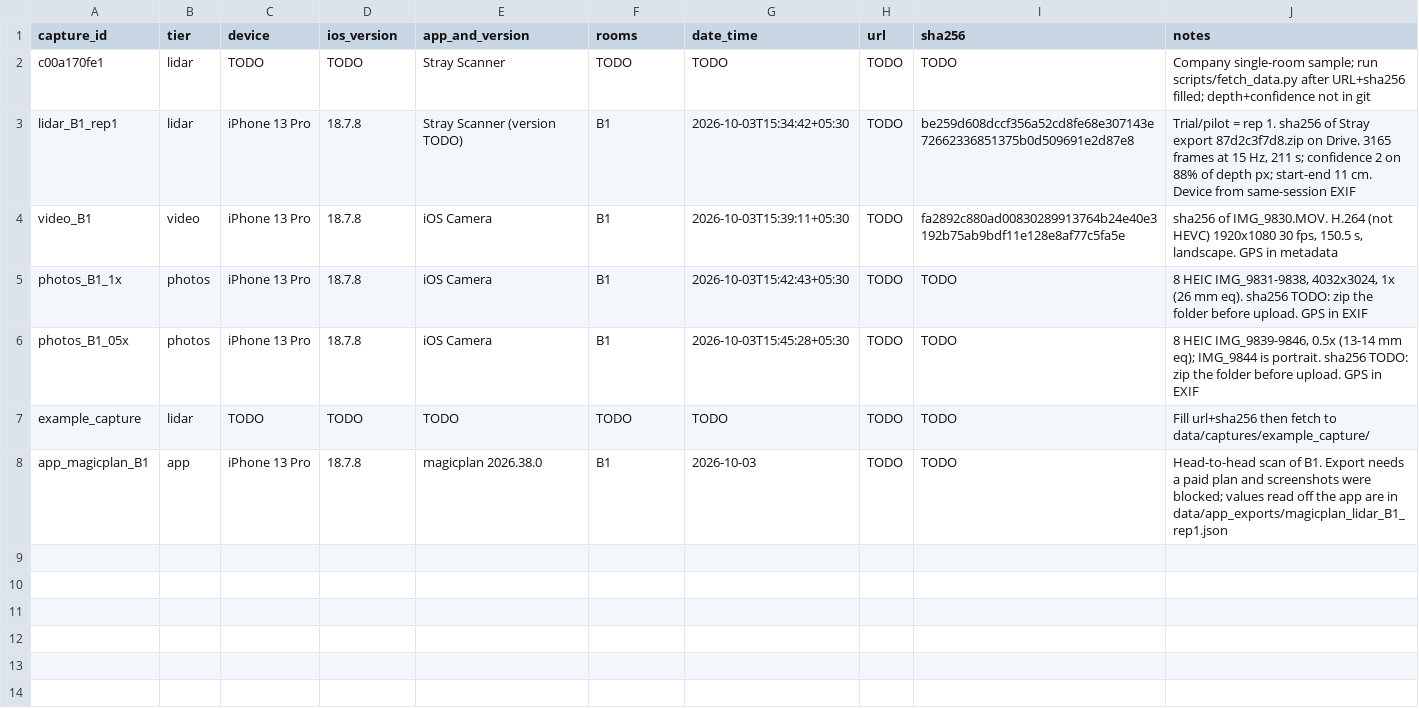
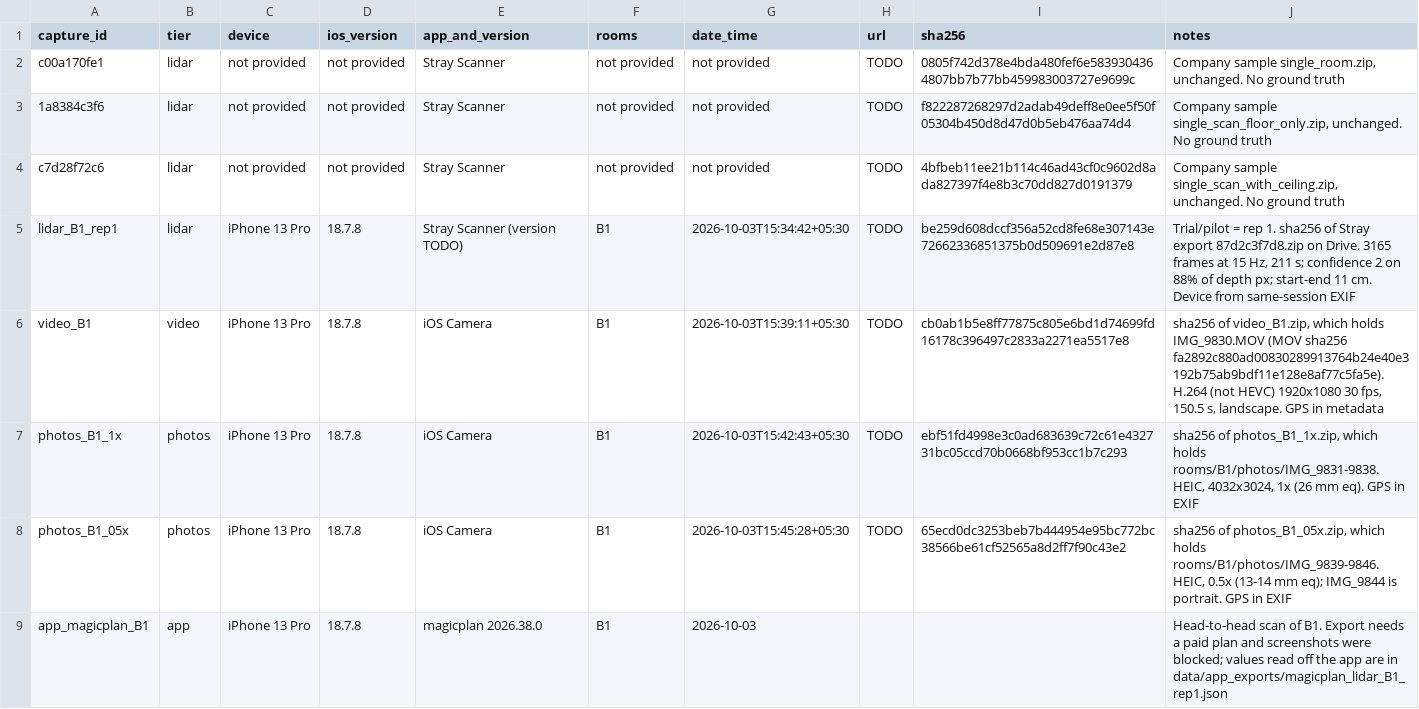
Before and after one commit to RikitaJ/LiDAR_Damage_assessment, a CSV file: data/manifest.csv, drawn as a sheet.

```diff
--- a/data/manifest.csv
+++ b/data/manifest.csv
@@ -1,8 +1,9 @@
 capture_id,tier,device,ios_version,app_and_version,rooms,date_time,url,sha256,notes
-c00a170fe1,lidar,TODO,TODO,Stray Scanner,TODO,TODO,TODO,TODO,Company single-room sample; run scripts/fetch_data.py after URL+sha256 filled; depth+confidence not in git
+c00a170fe1,lidar,not provided,not provided,Stray Scanner,not provided,not provided,TODO,0805f742d378e4bda480fef6e5839304364807bb7b77bb459983003727e9699c,"Company sample single_room.zip, unchanged. No ground truth"
+1a8384c3f6,lidar,not provided,not provided,Stray Scanner,not provided,not provided,TODO,f822287268297d2adab49deff8e0ee5f50f05304b450d8d47d0b5eb476aa74d4,"Company sample single_scan_floor_only.zip, unchanged. No ground truth"
+c7d28f72c6,lidar,not provided,not provided,Stray Scanner,not provided,not provided,TODO,4bfbeb11ee21b114c46ad43cf0c9602d8ada827397f4e8b3c70dd827d0191379,"Company sample single_scan_with_ceiling.zip, unchanged. No ground truth"
 lidar_B1_rep1,lidar,iPhone 13 Pro,18.7.8,Stray Scanner (version TODO),B1,2026-10-03T15:34:42+05:30,TODO,be259d608dccf356a52cd8fe68e307143e72662336851375b0d509691e2d87e8,"Trial/pilot = rep 1. sha256 of Stray export 87d2c3f7d8.zip on Drive. 3165 frames at 15 Hz, 211 s; confidence 2 on 88% of depth px; start-end 11 cm. Device from same-session EXIF"
-video_B1,video,iPhone 13 Pro,18.7.8,iOS Camera,B1,2026-10-03T15:39:11+05:30,TODO,fa2892c880ad00830289913764b24e40e3192b75ab9bdf11e128e8af77c5fa5e,"sha256 of IMG_9830.MOV. H.264 (not HEVC) 1920x1080 30 fps, 150.5 s, landscape. GPS in metadata"
-photos_B1_1x,photos,iPhone 13 Pro,18.7.8,iOS Camera,B1,2026-10-03T15:42:43+05:30,TODO,TODO,"8 HEIC IMG_9831-9838, 4032x3024, 1x (26 mm eq). sha256 TODO: zip the folder before upload. GPS in EXIF"
-photos_B1_05x,photos,iPhone 13 Pro,18.7.8,iOS Camera,B1,2026-10-03T15:45:28+05:30,TODO,TODO,"8 HEIC IMG_9839-9846, 0.5x (13-14 mm eq); IMG_9844 is portrait. sha256 TODO: zip the folder before upload. GPS in EXIF"
-example_capture,lidar,TODO,TODO,TODO,TODO,TODO,TODO,TODO,Fill url+sha256 then fetch to data/captures/example_capture/
-app_magicplan_B1,app,iPhone 13 Pro,18.7.8,magicplan 2026.38.0,B1,2026-10-03,TODO,TODO,Head-to-head scan of B1. Export needs a paid plan and screenshots were blocked; values read off the app are in data/app_exports/magicplan_lidar_B1_rep1.json
+video_B1,video,iPhone 13 Pro,18.7.8,iOS Camera,B1,2026-10-03T15:39:11+05:30,TODO,cb0ab1b5e8ff77875c805e6bd1d74699fd16178c396497c2833a2271ea5517e8,"sha256 of video_B1.zip, which holds IMG_9830.MOV (MOV sha256 fa2892c880ad00830289913764b24e40e3192b75ab9bdf11e128e8af77c5fa5e). H.264 (not HEVC) 1920x1080 30 fps, 150.5 s, landscape. GPS in metadata"
+photos_B1_1x,photos,iPhone 13 Pro,18.7.8,iOS Camera,B1,2026-10-03T15:42:43+05:30,TODO,ebf51fd4998e3c0ad683639c72c61e432731bc05ccd70b0668bf953cc1b7c293,"sha256 of photos_B1_1x.zip, which holds rooms/B1/photos/IMG_9831-9838.HEIC, 4032x3024, 1x (26 mm eq). GPS in EXIF"
+photos_B1_05x,photos,iPhone 13 Pro,18.7.8,iOS Camera,B1,2026-10-03T15:45:28+05:30,TODO,65ecd0dc3253beb7b444954e95bc772bc38566be61cf52565a8d2ff7f90c43e2,"sha256 of photos_B1_05x.zip, which holds rooms/B1/photos/IMG_9839-9846.HEIC, 0.5x (13-14 mm eq); IMG_9844 is portrait. GPS in EXIF"
+app_magicplan_B1,app,iPhone 13 Pro,18.7.8,magicplan 2026.38.0,B1,2026-10-03,,,Head-to-head scan of B1. Export needs a paid plan and screenshots were blocked; values read off the app are in data/app_exports/magicplan_lidar_B1_rep1.json
```
